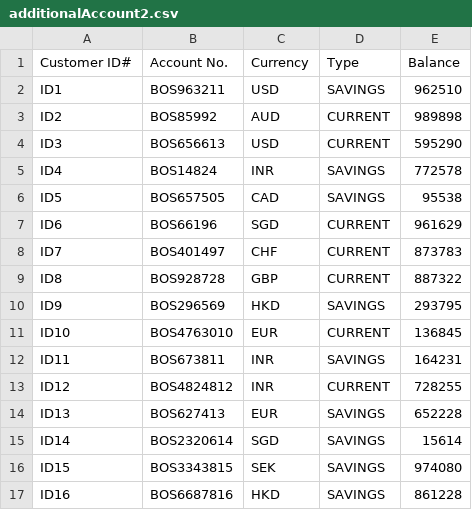
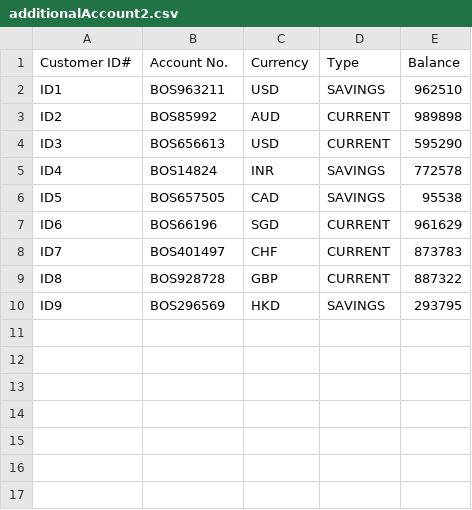
Before and after one commit to keshavblack123/ESC-Mini-Campaign, a CSV file: TestFiles/UnitTests/test1AdditionalAccount/additionalAccount2.csv, drawn as a sheet; the diff names each change by its address in the sheet, - before the commit and + after, or states it on an @@ line.

```diff
--- a/TestFiles/UnitTests/test1AdditionalAccount/additionalAccount2.csv
+++ b/TestFiles/UnitTests/test1AdditionalAccount/additionalAccount2.csv
-row 11: ID10 | BOS4763010 | EUR | CURRENT | 136845
-row 12: ID11 | BOS673811 | INR | SAVINGS | 164231
-row 13: ID12 | BOS4824812 | INR | CURRENT | 728255
-row 14: ID13 | BOS627413 | EUR | SAVINGS | 652228
-row 15: ID14 | BOS2320614 | SGD | SAVINGS | 15614
-row 16: ID15 | BOS3343815 | SEK | SAVINGS | 974080
-row 17: ID16 | BOS6687816 | HKD | SAVINGS | 861228
```
Also changed, not shown: TestFiles/UnitTests/test1AdditionalAccount/additionalAccount1.csv, TestFiles/UnitTests/testManyAdditionalAccount/manyAdditions1.csv, 11 other files.
